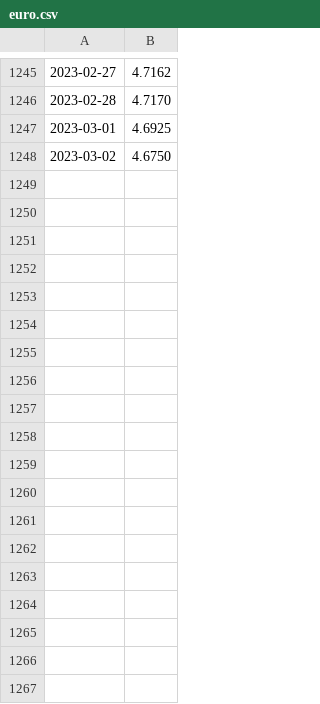
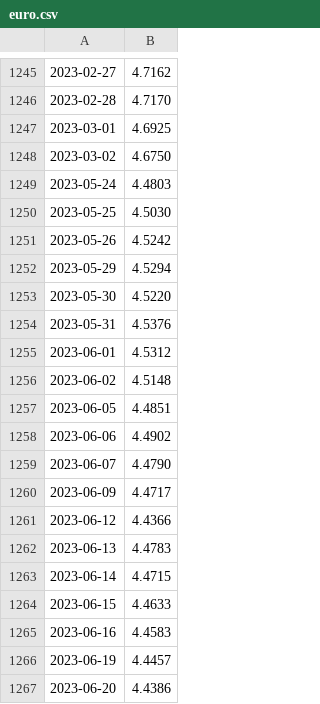
Before and after one commit to monikawolska/Python, a CSV file: Currencies/euro.csv, drawn as a sheet; only a part is shown, gaps mark what is left out.

```diff
--- a/Currencies/euro.csv
+++ b/Currencies/euro.csv
@@ -1248 +1248,20 @@
 2023-03-02,4.6750
+2023-05-24,4.4803
+2023-05-25,4.5030
+2023-05-26,4.5242
+2023-05-29,4.5294
+2023-05-30,4.5220
+2023-05-31,4.5376
+2023-06-01,4.5312
+2023-06-02,4.5148
+2023-06-05,4.4851
+2023-06-06,4.4902
+2023-06-07,4.4790
+2023-06-09,4.4717
+2023-06-12,4.4366
+2023-06-13,4.4783
+2023-06-14,4.4715
+2023-06-15,4.4633
+2023-06-16,4.4583
+2023-06-19,4.4457
+2023-06-20,4.4386
```
Also changed, not shown: Currencies/dolar.csv.
